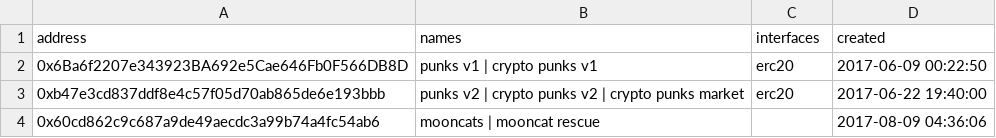
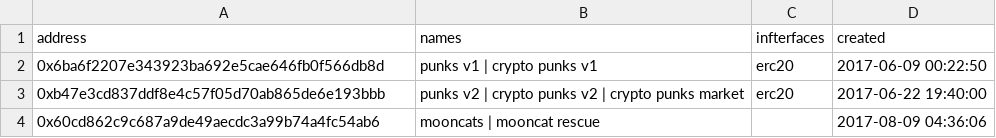
Before and after one commit to Hope-Have-Happy/blockchain, a CSV file: ethname/config/contracts.2017.csv, drawn as a sheet.

```diff
--- a/ethname/config/contracts.2017.csv
+++ b/ethname/config/contracts.2017.csv
@@ -1,3 +1,3 @@
-address, names, interfaces, created
-0x6Ba6f2207e343923BA692e5Cae646Fb0F566DB8D,  punks v1 | crypto punks v1,  erc20,  2017-06-09 00:22:50
+address, names, infterfaces, created
+0x6ba6f2207e343923ba692e5cae646fb0f566db8d,  punks v1 | crypto punks v1,  erc20,  2017-06-09 00:22:50
 0xb47e3cd837ddf8e4c57f05d70ab865de6e193bbb,  punks v2 | crypto punks v2 | crypto punks market,  erc20,  2017-06-22 19:40:00
```
Also changed, not shown: ethname/config/contracts.2021.csv, ethname/config/contracts.2022.csv, 11 other files.
